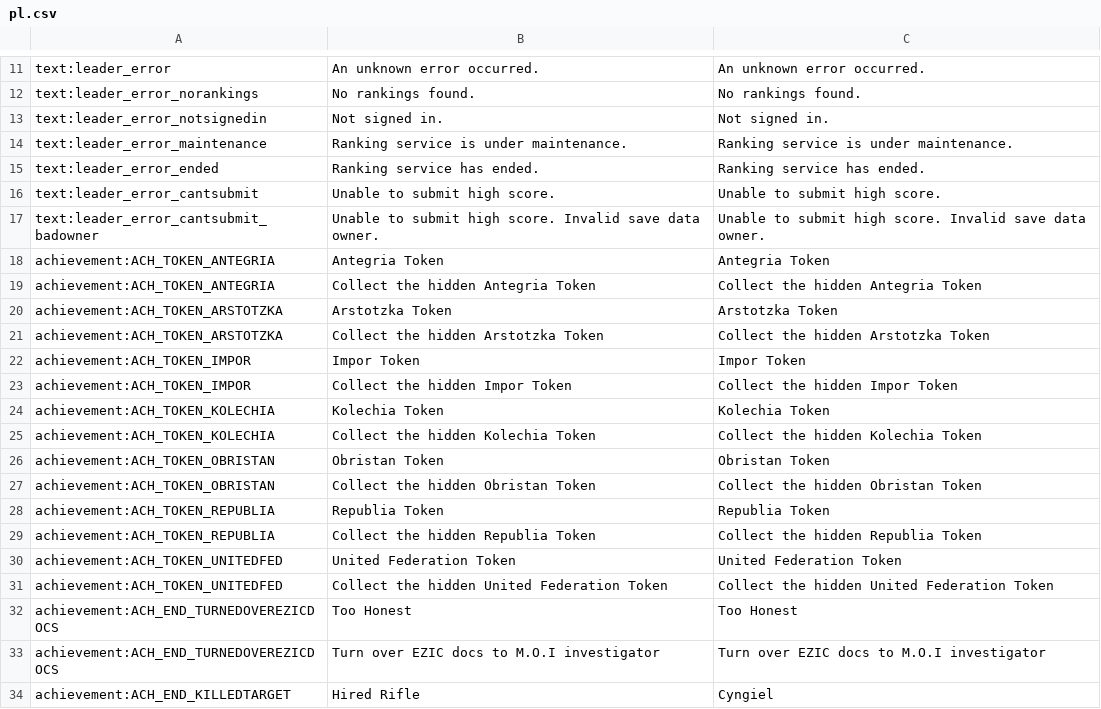
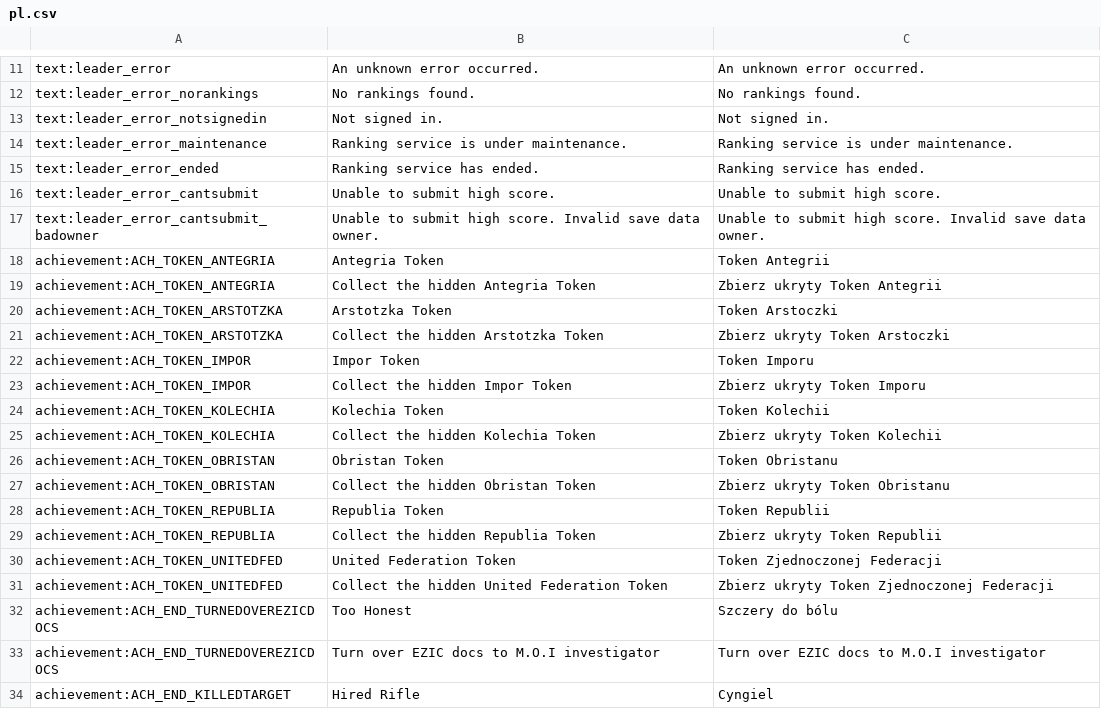
Before and after one commit to PapersPleaseLoc2/Loc, a CSV file: pl.csv, drawn as a sheet; only a part is shown, gaps mark what is left out.

Commit message:
Updates 849c7417-9247-4d91-96f8-b695a22b0686

```diff
--- a/pl.csv
+++ b/pl.csv
@@ -17,17 +17,17 @@
 "text:leader_error_cantsubmit_badowner","Unable to submit high score. Invalid save data owner.","Unable to submit high score. Invalid save data owner."
-"achievement:ACH_TOKEN_ANTEGRIA","Antegria Token","Antegria Token"
-"achievement:ACH_TOKEN_ANTEGRIA","Collect the hidden Antegria Token","Collect the hidden Antegria Token"
-"achievement:ACH_TOKEN_ARSTOTZKA","Arstotzka Token","Arstotzka Token"
-"achievement:ACH_TOKEN_ARSTOTZKA","Collect the hidden Arstotzka Token","Collect the hidden Arstotzka Token"
-"achievement:ACH_TOKEN_IMPOR","Impor Token","Impor Token"
-"achievement:ACH_TOKEN_IMPOR","Collect the hidden Impor Token","Collect the hidden Impor Token"
-"achievement:ACH_TOKEN_KOLECHIA","Kolechia Token","Kolechia Token"
-"achievement:ACH_TOKEN_KOLECHIA","Collect the hidden Kolechia Token","Collect the hidden Kolechia Token"
-"achievement:ACH_TOKEN_OBRISTAN","Obristan Token","Obristan Token"
-"achievement:ACH_TOKEN_OBRISTAN","Collect the hidden Obristan Token","Collect the hidden Obristan Token"
-"achievement:ACH_TOKEN_REPUBLIA","Republia Token","Republia Token"
-"achievement:ACH_TOKEN_REPUBLIA","Collect the hidden Republia Token","Collect the hidden Republia Token"
-"achievement:ACH_TOKEN_UNITEDFED","United Federation Token","United Federation Token"
-"achievement:ACH_TOKEN_UNITEDFED","Collect the hidden United Federation Token","Collect the hidden United Federation Token"
-"achievement:ACH_END_TURNEDOVEREZICDOCS","Too Honest","Too Honest"
+"achievement:ACH_TOKEN_ANTEGRIA","Antegria Token","Token Antegrii"
+"achievement:ACH_TOKEN_ANTEGRIA","Collect the hidden Antegria Token","Zbierz ukryty Token Antegrii"
+"achievement:ACH_TOKEN_ARSTOTZKA","Arstotzka Token","Token Arstoczki"
+"achievement:ACH_TOKEN_ARSTOTZKA","Collect the hidden Arstotzka Token","Zbierz ukryty Token Arstoczki"
+"achievement:ACH_TOKEN_IMPOR","Impor Token","Token Imporu"
+"achievement:ACH_TOKEN_IMPOR","Collect the hidden Impor Token","Zbierz ukryty Token Imporu"
+"achievement:ACH_TOKEN_KOLECHIA","Kolechia Token","Token Kolechii"
+"achievement:ACH_TOKEN_KOLECHIA","Collect the hidden Kolechia Token","Zbierz ukryty Token Kolechii"
+"achievement:ACH_TOKEN_OBRISTAN","Obristan Token","Token Obristanu"
+"achievement:ACH_TOKEN_OBRISTAN","Collect the hidden Obristan Token","Zbierz ukryty Token Obristanu"
+"achievement:ACH_TOKEN_REPUBLIA","Republia Token","Token Republii"
+"achievement:ACH_TOKEN_REPUBLIA","Collect the hidden Republia Token","Zbierz ukryty Token Republii"
+"achievement:ACH_TOKEN_UNITEDFED","United Federation Token","Token Zjednoczonej Federacji"
+"achievement:ACH_TOKEN_UNITEDFED","Collect the hidden United Federation Token","Zbierz ukryty Token Zjednoczonej Federacji"
+"achievement:ACH_END_TURNEDOVEREZICDOCS","Too Honest","Szczery do bólu"
 "achievement:ACH_END_TURNEDOVEREZICDOCS","Turn over EZIC docs to M.O.I investigator","Turn over EZIC docs to M.O.I investigator"
```
